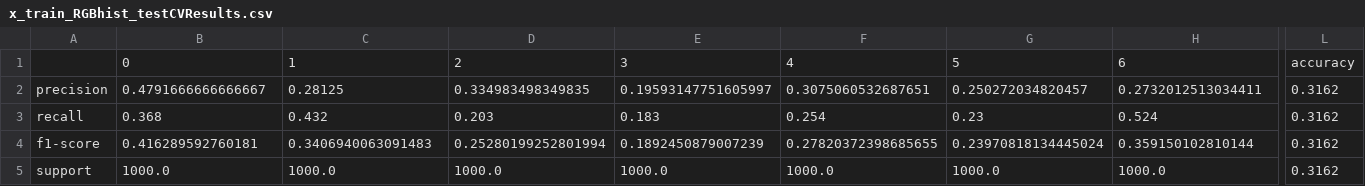
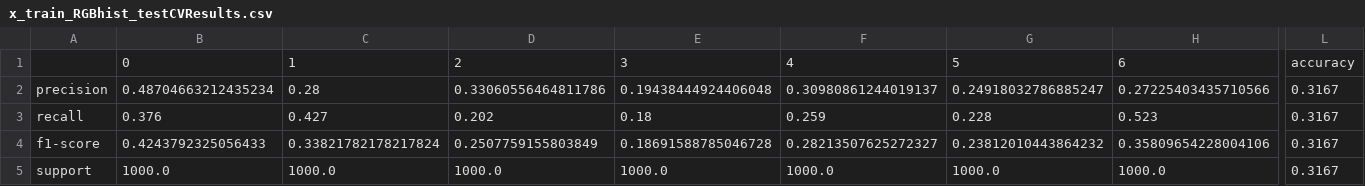
Before and after one commit to nchelales/532ClassifierProject, a CSV file: x_train_RGBhist_testCVResults.csv, drawn as a sheet; only a part is shown, gaps mark what is left out; the diff covers the shown part only; the diff names each change by its address in the sheet, - before the commit and + after, or states it on an @@ line.

```diff
--- a/x_train_RGBhist_testCVResults.csv
+++ b/x_train_RGBhist_testCVResults.csv
-B2: 0.4791666666666667
+B2: 0.48704663212435234
-C2: 0.28125
+C2: 0.28
-D2: 0.334983498349835
+D2: 0.33060556464811786
-E2: 0.19593147751605997
+E2: 0.19438444924406048
-F2: 0.3075060532687651
+F2: 0.30980861244019137
-G2: 0.250272034820457
+G2: 0.24918032786885247
-H2: 0.2732012513034411
+H2: 0.27225403435710566
-L2:L5: 0.3162
+L2:L5: 0.3167
-B3: 0.368
+B3: 0.376
-C3: 0.432
+C3: 0.427
-D3: 0.203
+D3: 0.202
-E3: 0.183
+E3: 0.18
-F3: 0.254
+F3: 0.259
-G3: 0.23
+G3: 0.228
-H3: 0.524
+H3: 0.523
-B4: 0.416289592760181
+B4: 0.4243792325056433
-C4: 0.3406940063091483
+C4: 0.33821782178217824
-D4: 0.25280199252801994
+D4: 0.2507759155803849
-E4: 0.1892450879007239
+E4: 0.18691588785046728
-F4: 0.27820372398685655
+F4: 0.28213507625272327
-G4: 0.23970818134445024
+G4: 0.23812010443864232
-H4: 0.359150102810144
+H4: 0.35809654228004106
```
Also changed, not shown: 15 edited cells elsewhere in this file, x_train_HSVhist_testCVResults.csv, x_train_HSVhist_testResults_SVM.csv, 20 other files.
